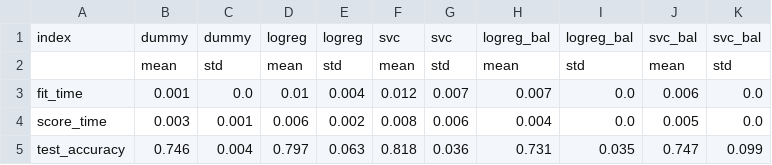
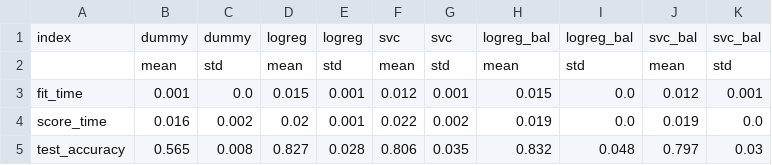
Before and after one commit to UBC-MDS/DSCI-552-2425-team35, a CSV file: results/tables/cross_val_score.csv, drawn as a sheet; only a part is shown; the diff covers the shown part only.

```diff
--- a/results/tables/cross_val_score.csv
+++ b/results/tables/cross_val_score.csv
@@ -2,4 +2,4 @@ index,dummy,dummy,logreg,logreg,svc,svc,logreg_bal,logreg_bal,svc_bal,svc_bal
 ,mean,std,mean,std,mean,std,mean,std,mean,std
-fit_time,0.001,0.0,0.01,0.004,0.012,0.007,0.007,0.0,0.006,0.0
-score_time,0.003,0.001,0.006,0.002,0.008,0.006,0.004,0.0,0.005,0.0
-test_accuracy,0.746,0.004,0.797,0.063,0.818,0.036,0.731,0.035,0.747,0.099
+fit_time,0.001,0.0,0.015,0.001,0.012,0.001,0.015,0.0,0.012,0.001
+score_time,0.016,0.002,0.02,0.001,0.022,0.002,0.019,0.0,0.019,0.0
+test_accuracy,0.565,0.008,0.827,0.028,0.806,0.035,0.832,0.048,0.797,0.03
```
Also changed, not shown: 58 edited cells elsewhere in this file, data/processed/test_df.csv, data/processed/train_df.csv, 9 other files.
